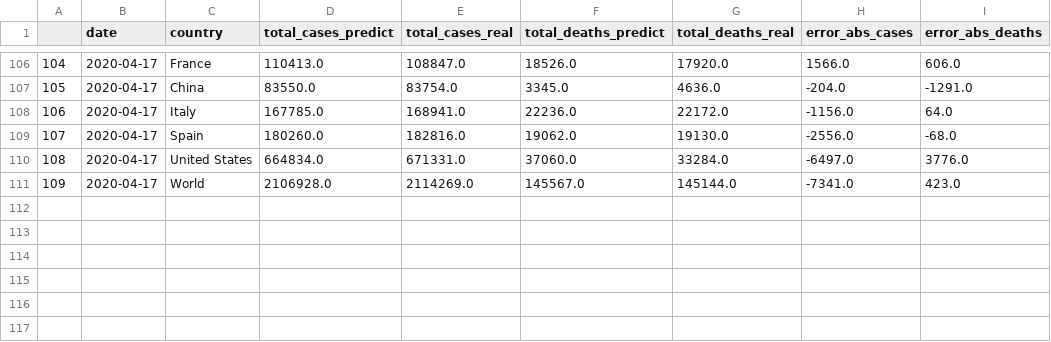
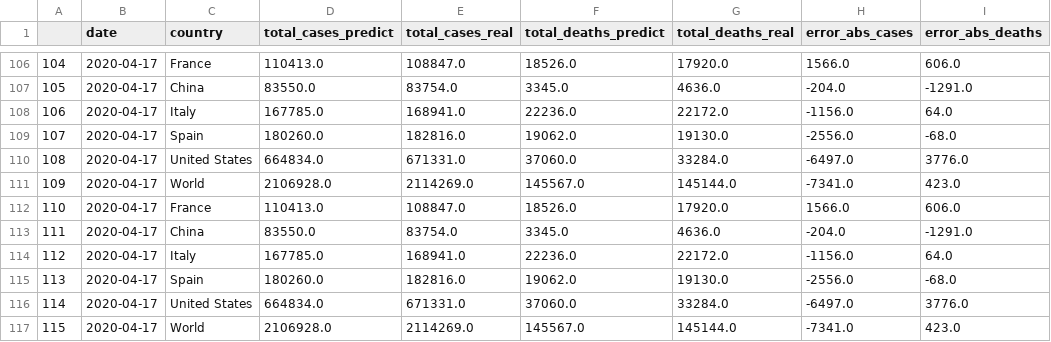
Before and after one commit to Nico-Facto/Covid-19, a CSV file: AzureSC/Rapport/Fullrap2020-04-17.csv, drawn as a sheet; only a part is shown, gaps mark what is left out.

Commit message:
data 2020-04-17

```diff
--- a/AzureSC/Rapport/Fullrap2020-04-17.csv
+++ b/AzureSC/Rapport/Fullrap2020-04-17.csv
@@ -111 +111,7 @@
 109,2020-04-17,World,2106928.0,2114269.0,145567.0,145144.0,-7341.0,423.0
+110,2020-04-17,France,110413.0,108847.0,18526.0,17920.0,1566.0,606.0
+111,2020-04-17,China,83550.0,83754.0,3345.0,4636.0,-204.0,-1291.0
+112,2020-04-17,Italy,167785.0,168941.0,22236.0,22172.0,-1156.0,64.0
+113,2020-04-17,Spain,180260.0,182816.0,19062.0,19130.0,-2556.0,-68.0
+114,2020-04-17,United States,664834.0,671331.0,37060.0,33284.0,-6497.0,3776.0
+115,2020-04-17,World,2106928.0,2114269.0,145567.0,145144.0,-7341.0,423.0
```
Also changed, not shown: 4 other files.
